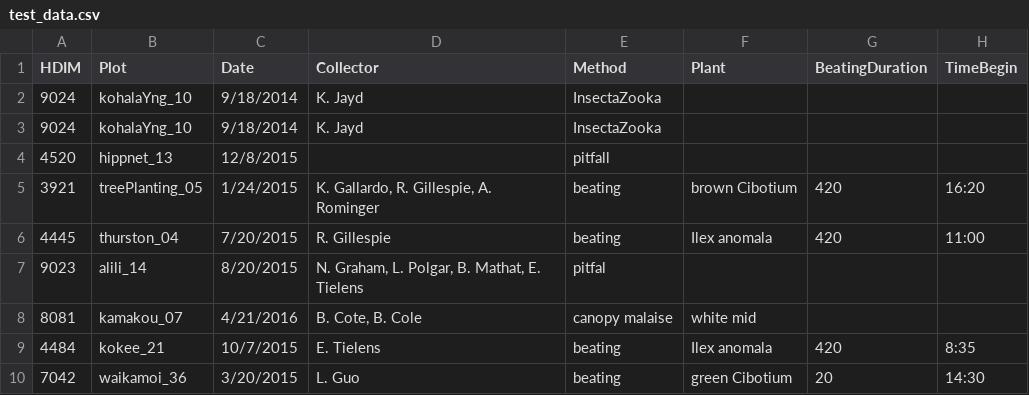
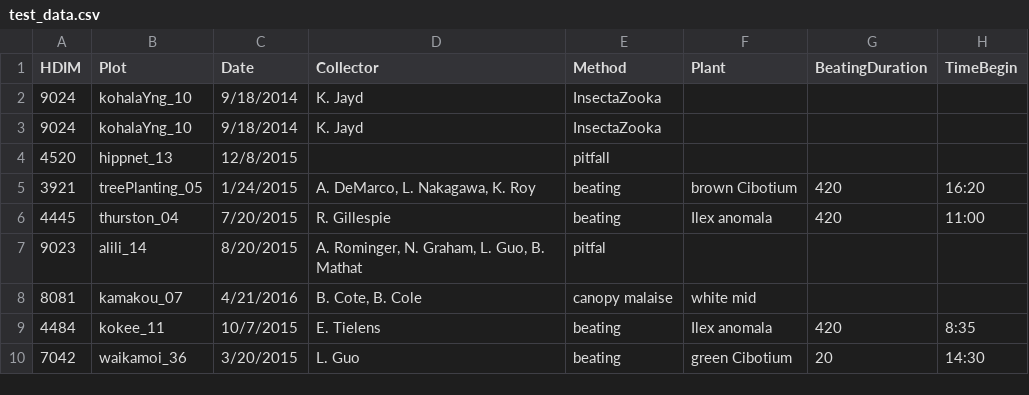
Before and after one commit to hawaiiDimensions/db, a CSV file: test_data.csv, drawn as a sheet; only a part is shown; the diff names each change by its address in the sheet, - before the commit and + after, or states it on an @@ line.

Commit message:
revised collectors

```diff
--- a/test_data.csv
+++ b/test_data.csv
-D5 (Collector): K. Gallardo, R. Gillespie, A. Rominger
+D5 (Collector): A. DeMarco, L. Nakagawa, K. Roy
-D7 (Collector): N. Graham, L. Polgar, B. Mathat, E. Tielens
+D7 (Collector): A. Rominger, N. Graham, L. Guo, B. Mathat
-B9 (Plot): kokee_21
+B9 (Plot): kokee_11
```
